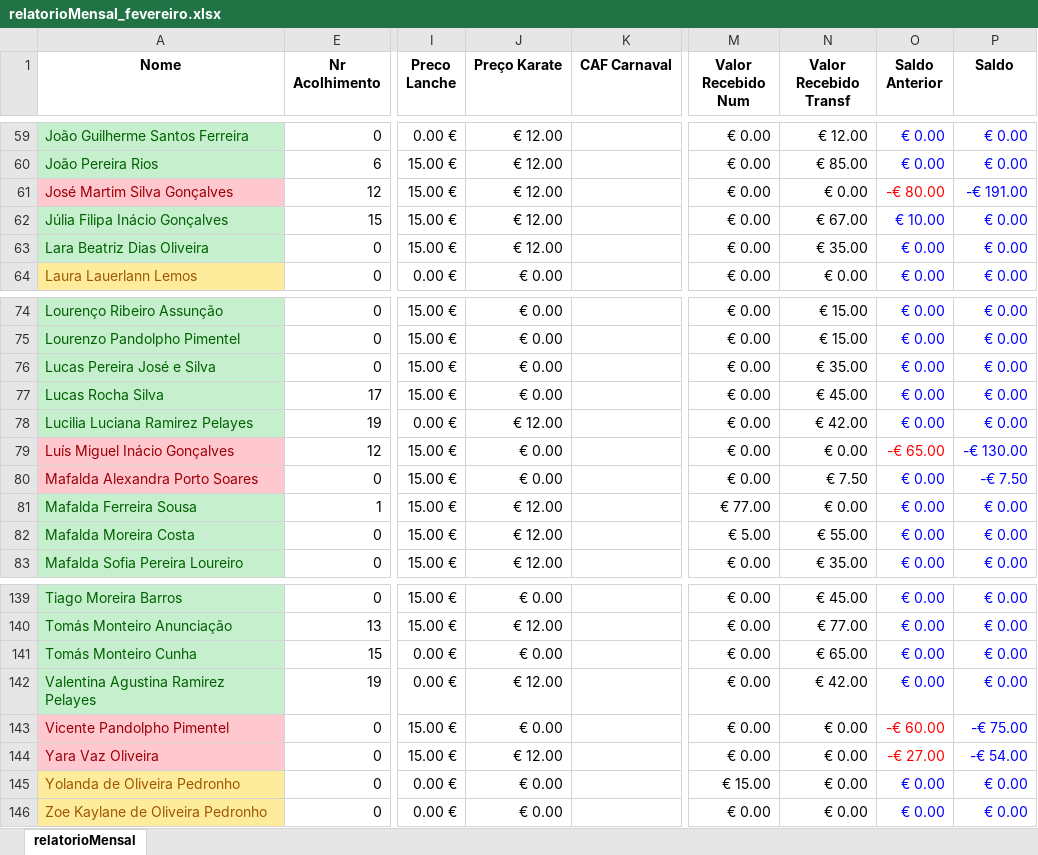
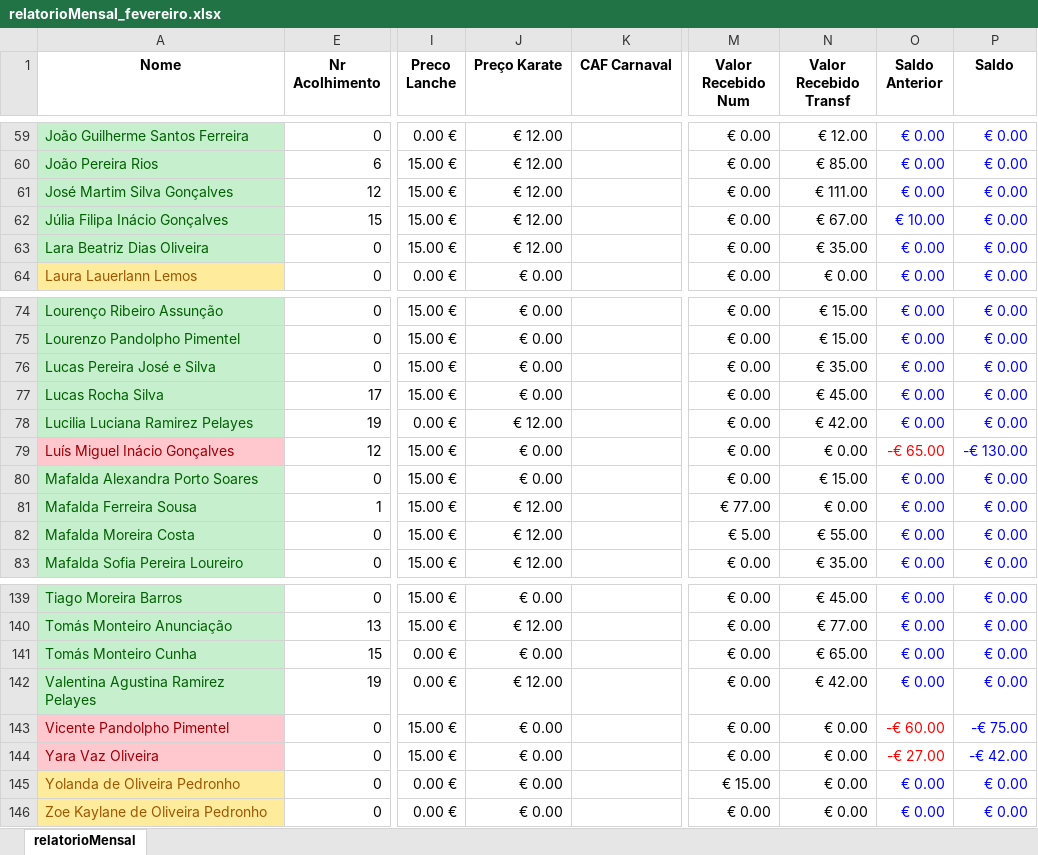
Before and after one commit to Boliveira2/School, an Excel workbook: GestorReceitas/Fevereiro/relatorioMensal_fevereiro.xlsx, sheet relatorioMensal, drawn as a sheet; only a part is shown, gaps mark what is left out; values as stored, in another font and other column widths than the file's, no borders; charts and pictures and conditional formats not drawn; the diff names each change by its address in the sheet, - before the commit and + after, or states it on an @@ line.

```diff
--- a/GestorReceitas/Fevereiro/relatorioMensal_fevereiro.xlsx (sheet relatorioMensal)
+++ b/GestorReceitas/Fevereiro/relatorioMensal_fevereiro.xlsx (sheet relatorioMensal)
@@ A61 fill: #FFC7CE → #C6EFCE, text colour: #9C0006 → #006100 @@
-N61 (Valor Recebido Transf): € 0.00
+N61 (Valor Recebido Transf): € 111.00
-O61 (Saldo Anterior): -€ 80.00
+O61 (Saldo Anterior): € 0.00
-O61 text colour: #FF0000
+O61 text colour: #0000FF
-P61 (Saldo): -€ 191.00
+P61 (Saldo): € 0.00
@@ A80 fill: #FFC7CE → #C6EFCE, text colour: #9C0006 → #006100 @@
-N80 (Valor Recebido Transf): € 7.50
+N80 (Valor Recebido Transf): € 15.00
-P80 (Saldo): -€ 7.50
+P80 (Saldo): € 0.00
-J144 (Preço Karate): € 12.00
+J144 (Preço Karate): € 0.00
-P144 (Saldo): -€ 54.00
+P144 (Saldo): -€ 42.00
```
Also changed, not shown: charts or pictures, GestorReceitas/Abril/relatorioMensal_abril.xlsx, GestorReceitas/Janeiro/relatorioMensal_janeiro.xlsx, 1 other file.
